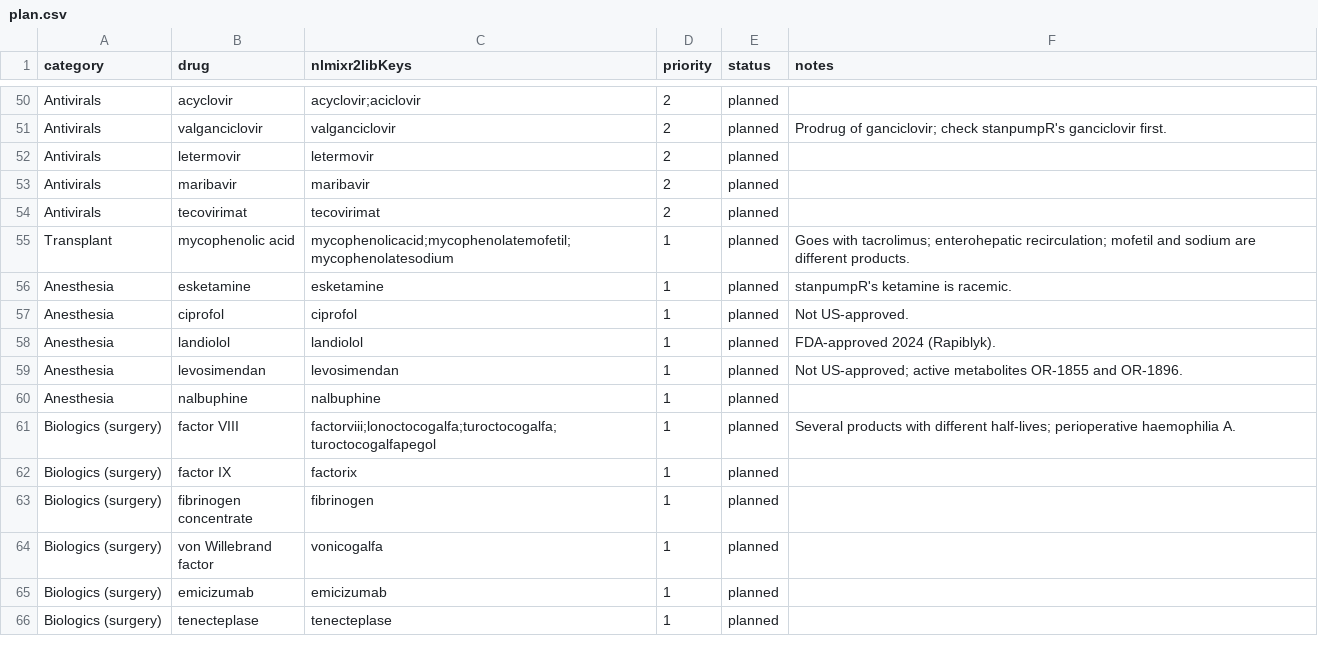
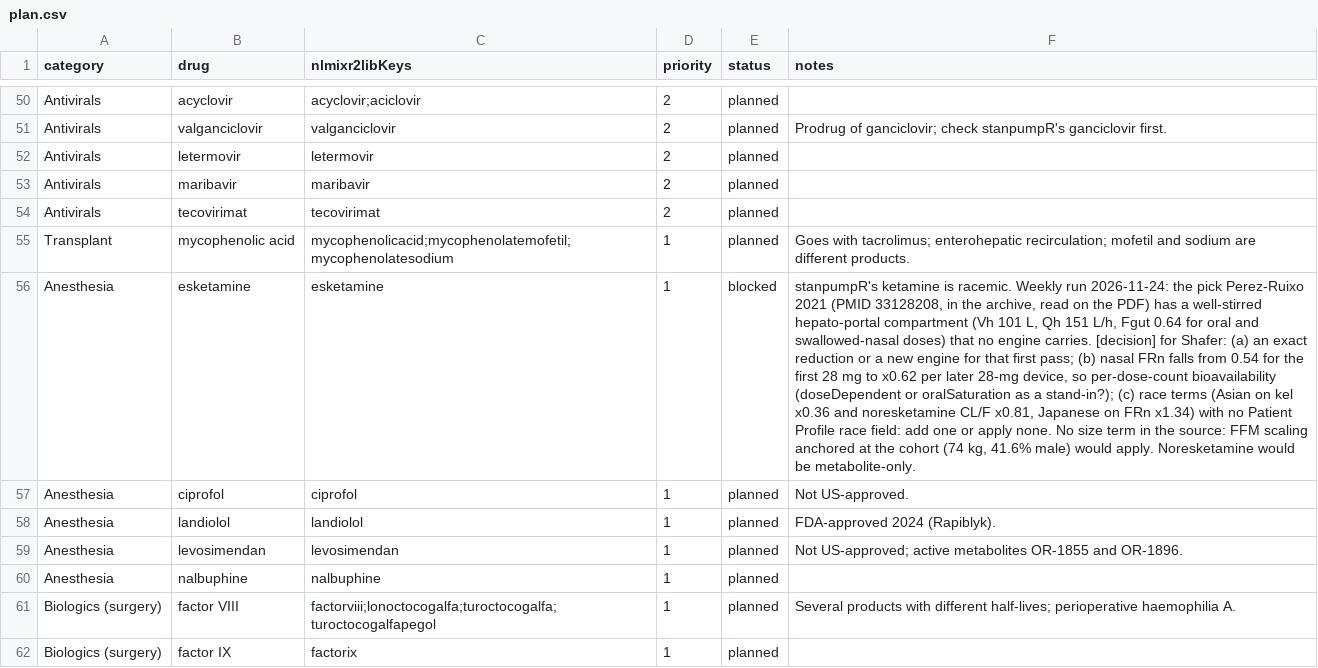
Before and after one commit to StevenLShafer/stanpumpR, a CSV file: docs/library-expansion/plan.csv, drawn as a sheet; only a part is shown, gaps mark what is left out; the shorter side is filled out with more unchanged rows; the diff names each change by its address in the sheet, - before the commit and + after, or states it on an @@ line.

```diff
--- a/docs/library-expansion/plan.csv
+++ b/docs/library-expansion/plan.csv
-E56 (status): planned
+E56 (status): blocked
-F56 (notes): …is racemic.
+F56 (notes): …is racemic. Weekly run 2026-11-24: the pick Perez-Ruixo 2021 (PMID 33128208, in the archive, read on the PDF) has a well-stirred hepato-portal compartment (Vh 101 L, Qh 151 L/h, Fgut 0.64 for oral and swallowed-nasal doses) that no engine carries. [decision] for Shafer: (a) an exact reduction or a new engine for that first pass; (b) nasal FRn falls from 0.54 for the first 28 mg to x0.62 per later 28-mg device, so per-dose-count bioavailability (doseDependent or oralSaturation as a stand-in?); (c) race terms (Asian on kel x0.36 and noresketamine CL/F x0.81, Japanese on FRn x1.34) with no Patient Profile race field: add one or apply none. No size term in the source: FFM scaling anchored at the cohort (74 kg, 41.6% male) would apply. Noresketamine would be metabolite-only.
```
